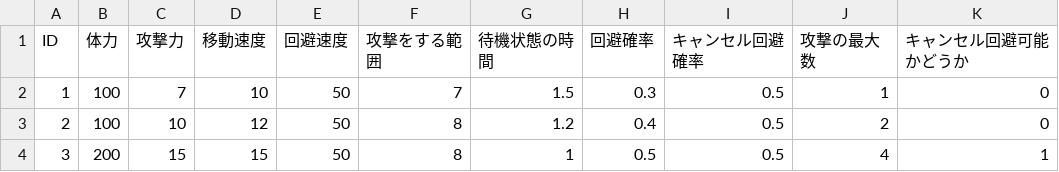
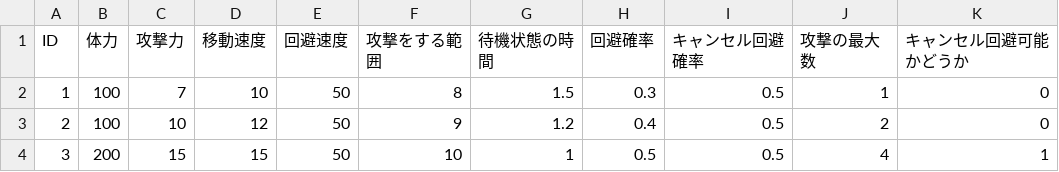
Before and after one commit to TheParadogx/DirectX12_3D, a CSV file: Assets/Data/EnemyData.csv, drawn as a sheet.

```diff
--- a/Assets/Data/EnemyData.csv
+++ b/Assets/Data/EnemyData.csv
@@ -1,4 +1,4 @@
 ID,体力,攻撃力,移動速度,回避速度,攻撃をする範囲,待機状態の時間,回避確率,キャンセル回避確率,攻撃の最大数,キャンセル回避可能かどうか
-1,100,7,10,50,7,1.5,0.3,0.5,1,0
-2,100,10,12,50,8,1.2,0.4,0.5,2,0
-3,200,15,15,50,8,1,0.5,0.5,4,1
+1,100,7,10,50,8,1.5,0.3,0.5,1,0
+2,100,10,12,50,9,1.2,0.4,0.5,2,0
+3,200,15,15,50,10,1,0.5,0.5,4,1
```
Also changed, not shown: 8 other files.
